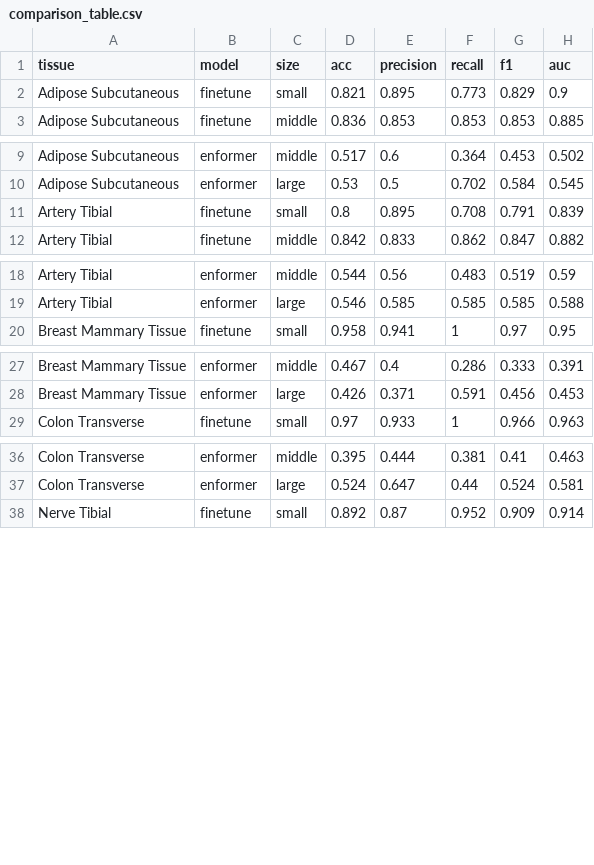
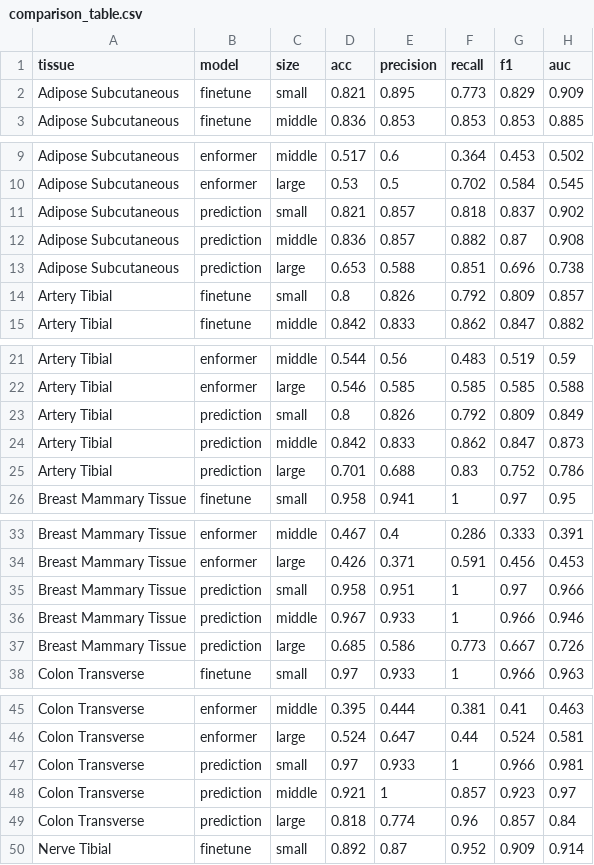
Before and after one commit to Liuzhe30/EMO, a CSV file: experiment/04-enformer-comparison/comparison_table.csv, drawn as a sheet; only a part is shown, gaps mark what is left out; the diff covers the shown part only.

Commit message:
update EMO-prediction result, GO enrichment and MS case

```diff
--- a/experiment/04-enformer-comparison/comparison_table.csv
+++ b/experiment/04-enformer-comparison/comparison_table.csv
@@ -1,3 +1,3 @@
 tissue,model,size,acc,precision,recall,f1,auc
-Adipose Subcutaneous,finetune,small,0.821,0.895,0.773,0.829,0.9
+Adipose Subcutaneous,finetune,small,0.821,0.895,0.773,0.829,0.909
 Adipose Subcutaneous,finetune,middle,0.836,0.853,0.853,0.853,0.885
@@ -10,3 +10,6 @@ Adipose Subcutaneous,enformer,middle,0.517,0.6,0.364,0.453,0.502
 Adipose Subcutaneous,enformer,large,0.53,0.5,0.702,0.584,0.545
-Artery Tibial,finetune,small,0.8,0.895,0.708,0.791,0.839
+Adipose Subcutaneous,prediction,small,0.821,0.857,0.818,0.837,0.902
+Adipose Subcutaneous,prediction,middle,0.836,0.857,0.882,0.87,0.908
+Adipose Subcutaneous,prediction,large,0.653,0.588,0.851,0.696,0.738
+Artery Tibial,finetune,small,0.8,0.826,0.792,0.809,0.857
 Artery Tibial,finetune,middle,0.842,0.833,0.862,0.847,0.882
@@ -19,2 +22,5 @@ Artery Tibial,enformer,middle,0.544,0.56,0.483,0.519,0.59
 Artery Tibial,enformer,large,0.546,0.585,0.585,0.585,0.588
+Artery Tibial,prediction,small,0.8,0.826,0.792,0.809,0.849
+Artery Tibial,prediction,middle,0.842,0.833,0.862,0.847,0.873
+Artery Tibial,prediction,large,0.701,0.688,0.83,0.752,0.786
 Breast Mammary Tissue,finetune,small,0.958,0.941,1,0.97,0.95
@@ -28,2 +34,5 @@ Breast Mammary Tissue,enformer,middle,0.467,0.4,0.286,0.333,0.391
 Breast Mammary Tissue,enformer,large,0.426,0.371,0.591,0.456,0.453
+Breast Mammary Tissue,prediction,small,0.958,0.951,1,0.97,0.966
+Breast Mammary Tissue,prediction,middle,0.967,0.933,1,0.966,0.946
+Breast Mammary Tissue,prediction,large,0.685,0.586,0.773,0.667,0.726
 Colon Transverse,finetune,small,0.97,0.933,1,0.966,0.963
@@ -37,2 +46,5 @@ Colon Transverse,enformer,middle,0.395,0.444,0.381,0.41,0.463
 Colon Transverse,enformer,large,0.524,0.647,0.44,0.524,0.581
+Colon Transverse,prediction,small,0.97,0.933,1,0.966,0.981
+Colon Transverse,prediction,middle,0.921,1,0.857,0.923,0.97
+Colon Transverse,prediction,large,0.818,0.774,0.96,0.857,0.84
 Nerve Tibial,finetune,small,0.892,0.87,0.952,0.909,0.914
```
Also changed, not shown: 6 added rows elsewhere in this file, 13 other files.
